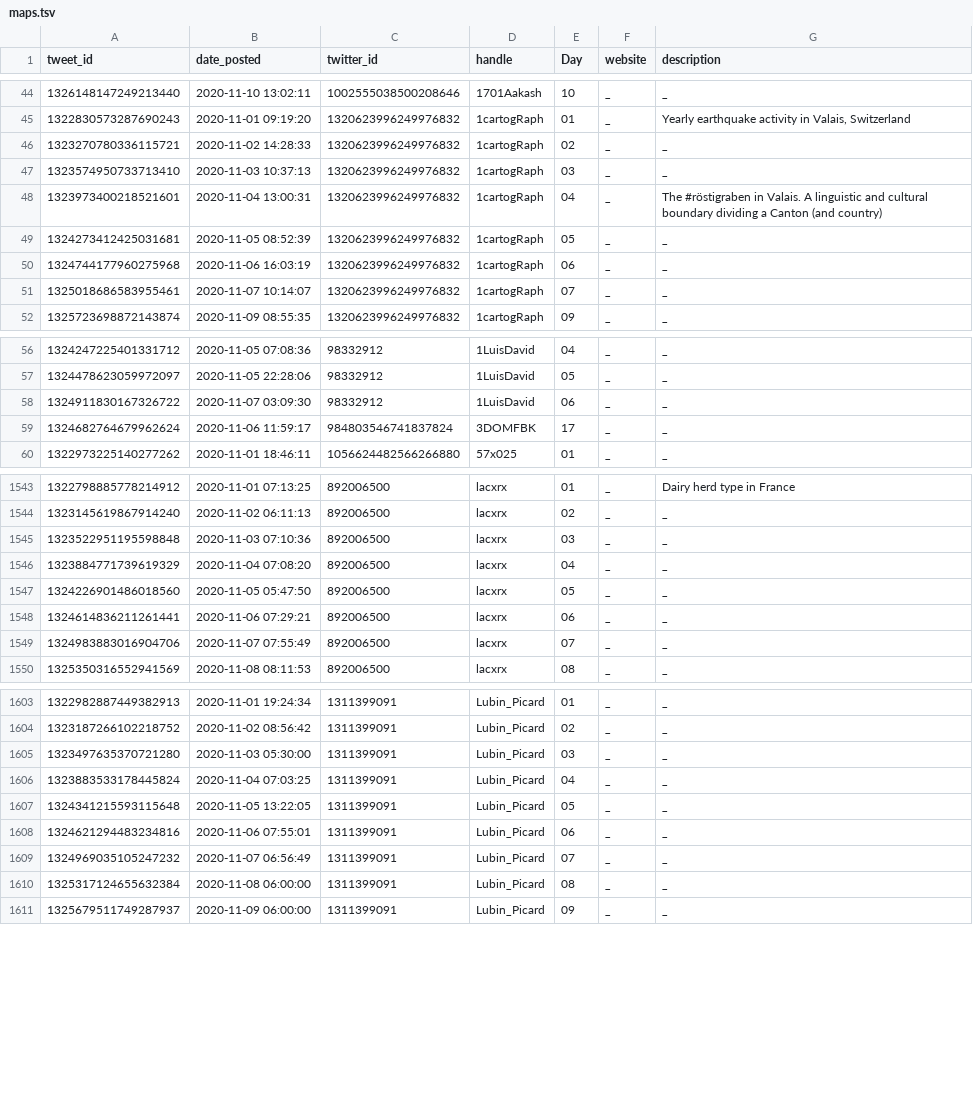
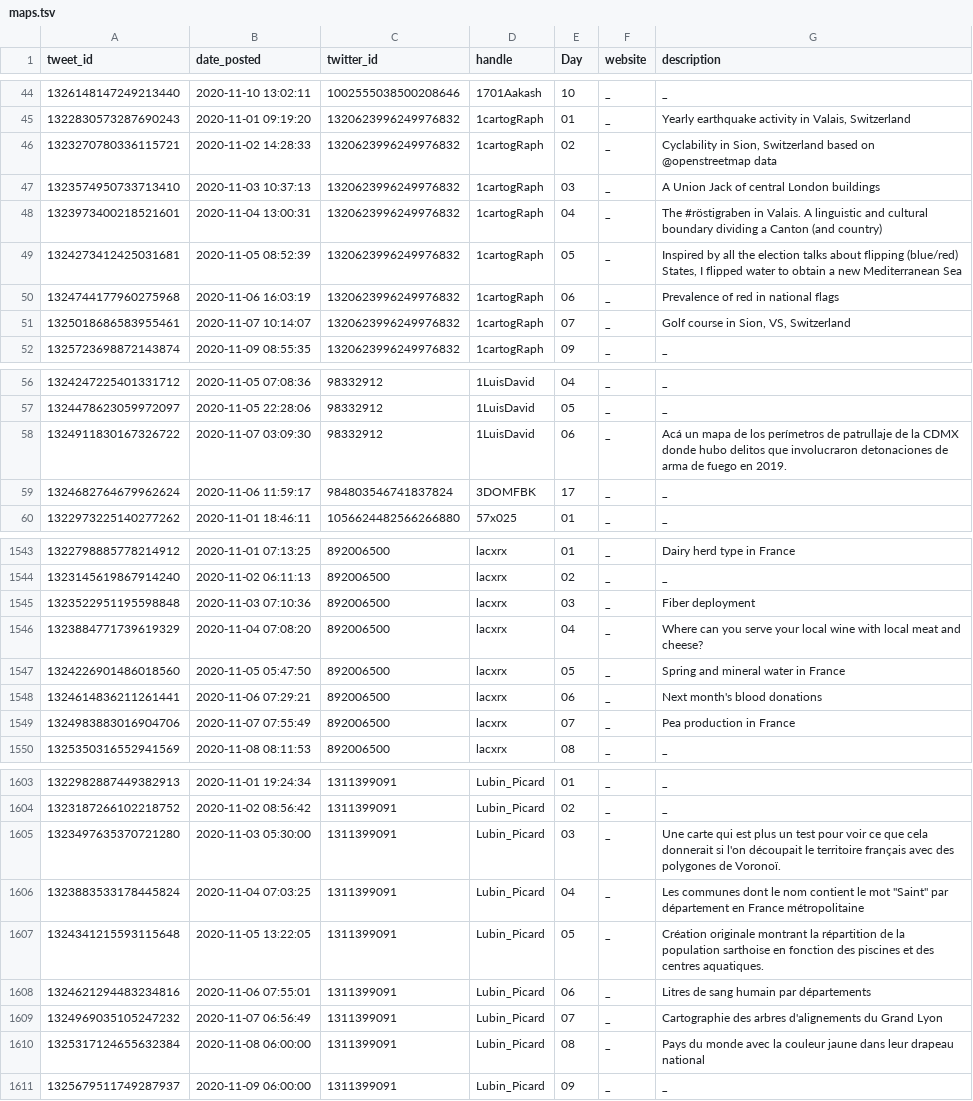
Before and after one commit to dakvid/30DayMapChallenge2020Metadata, a TSV file: maps/maps.tsv, drawn as a sheet; only a part is shown, gaps mark what is left out; the diff covers the shown part only.

Commit message:
Add crowdsourced descriptions

```diff
--- a/maps/maps.tsv
+++ b/maps/maps.tsv
@@ -45,8 +45,8 @@ tweet_id	date_posted	twitter_id	handle	Day	website	description
 1322830573287690243	2020-11-01 09:19:20	1320623996249976832	1cartogRaph	01	_	Yearly earthquake activity in Valais, Switzerland
-1323270780336115721	2020-11-02 14:28:33	1320623996249976832	1cartogRaph	02	_	_
-1323574950733713410	2020-11-03 10:37:13	1320623996249976832	1cartogRaph	03	_	_
+1323270780336115721	2020-11-02 14:28:33	1320623996249976832	1cartogRaph	02	_	Cyclability in Sion, Switzerland based on @openstreetmap data
+1323574950733713410	2020-11-03 10:37:13	1320623996249976832	1cartogRaph	03	_	A Union Jack of central London buildings
 1323973400218521601	2020-11-04 13:00:31	1320623996249976832	1cartogRaph	04	_	The #röstigraben in Valais. A linguistic and cultural boundary dividing a Canton (and country)
-1324273412425031681	2020-11-05 08:52:39	1320623996249976832	1cartogRaph	05	_	_
-1324744177960275968	2020-11-06 16:03:19	1320623996249976832	1cartogRaph	06	_	_
-1325018686583955461	2020-11-07 10:14:07	1320623996249976832	1cartogRaph	07	_	_
+1324273412425031681	2020-11-05 08:52:39	1320623996249976832	1cartogRaph	05	_	Inspired by all the election talks about flipping (blue/red) States, I flipped water to obtain a new Mediterranean Sea
+1324744177960275968	2020-11-06 16:03:19	1320623996249976832	1cartogRaph	06	_	Prevalence of red in national flags
+1325018686583955461	2020-11-07 10:14:07	1320623996249976832	1cartogRaph	07	_	Golf course in Sion, VS, Switzerland
 1325723698872143874	2020-11-09 08:55:35	1320623996249976832	1cartogRaph	09	_	_
@@ -57,3 +57,3 @@ tweet_id	date_posted	twitter_id	handle	Day	website	description
 1324478623059972097	2020-11-05 22:28:06	98332912	1LuisDavid	05	_	_
-1324911830167326722	2020-11-07 03:09:30	98332912	1LuisDavid	06	_	_
+1324911830167326722	2020-11-07 03:09:30	98332912	1LuisDavid	06	_	Acá un mapa de los perímetros de patrullaje de la CDMX donde hubo delitos que involucraron detonaciones de arma de fuego en 2019.
 1324682764679962624	2020-11-06 11:59:17	984803546741837824	3DOMFBK	17	_	_
@@ -1544,7 +1544,7 @@ tweet_id	date_posted	twitter_id	handle	Day	website	description
 1323145619867914240	2020-11-02 06:11:13	892006500	lacxrx	02	_	_
-1323522951195598848	2020-11-03 07:10:36	892006500	lacxrx	03	_	_
-1323884771739619329	2020-11-04 07:08:20	892006500	lacxrx	04	_	_
-1324226901486018560	2020-11-05 05:47:50	892006500	lacxrx	05	_	_
-1324614836211261441	2020-11-06 07:29:21	892006500	lacxrx	06	_	_
-1324983883016904706	2020-11-07 07:55:49	892006500	lacxrx	07	_	_
+1323522951195598848	2020-11-03 07:10:36	892006500	lacxrx	03	_	Fiber deployment
+1323884771739619329	2020-11-04 07:08:20	892006500	lacxrx	04	_	Where can you serve your local wine with local meat and cheese?
+1324226901486018560	2020-11-05 05:47:50	892006500	lacxrx	05	_	Spring and mineral water in France
+1324614836211261441	2020-11-06 07:29:21	892006500	lacxrx	06	_	Next month's blood donations
+1324983883016904706	2020-11-07 07:55:49	892006500	lacxrx	07	_	Pea production in France
 1325350316552941569	2020-11-08 08:11:53	892006500	lacxrx	08	_	_
@@ -1604,8 +1604,8 @@ tweet_id	date_posted	twitter_id	handle	Day	website	description
 1323187266102218752	2020-11-02 08:56:42	1311399091	Lubin_Picard	02	_	_
-1323497635370721280	2020-11-03 05:30:00	1311399091	Lubin_Picard	03	_	_
-1323883533178445824	2020-11-04 07:03:25	1311399091	Lubin_Picard	04	_	_
-1324341215593115648	2020-11-05 13:22:05	1311399091	Lubin_Picard	05	_	_
-1324621294483234816	2020-11-06 07:55:01	1311399091	Lubin_Picard	06	_	_
-1324969035105247232	2020-11-07 06:56:49	1311399091	Lubin_Picard	07	_	_
-1325317124655632384	2020-11-08 06:00:00	1311399091	Lubin_Picard	08	_	_
+1323497635370721280	2020-11-03 05:30:00	1311399091	Lubin_Picard	03	_	Une carte qui est plus un test pour voir ce que cela donnerait si l'on découpait le territoire français avec des polygones de Voronoï.
+1323883533178445824	2020-11-04 07:03:25	1311399091	Lubin_Picard	04	_	"Les communes dont le nom contient le mot ""Saint"" par département en France métropolitaine"
+1324341215593115648	2020-11-05 13:22:05	1311399091	Lubin_Picard	05	_	Création originale montrant la répartition de la population sarthoise en fonction des piscines et des centres aquatiques.
+1324621294483234816	2020-11-06 07:55:01	1311399091	Lubin_Picard	06	_	Litres de sang humain par départements
+1324969035105247232	2020-11-07 06:56:49	1311399091	Lubin_Picard	07	_	Cartographie des arbres d'alignements du Grand Lyon
+1325317124655632384	2020-11-08 06:00:00	1311399091	Lubin_Picard	08	_	Pays du monde avec la couleur jaune dans leur drapeau national
 1325679511749287937	2020-11-09 06:00:00	1311399091	Lubin_Picard	09	_	_
```
Also changed, not shown: 25 edited cells elsewhere in this file.
